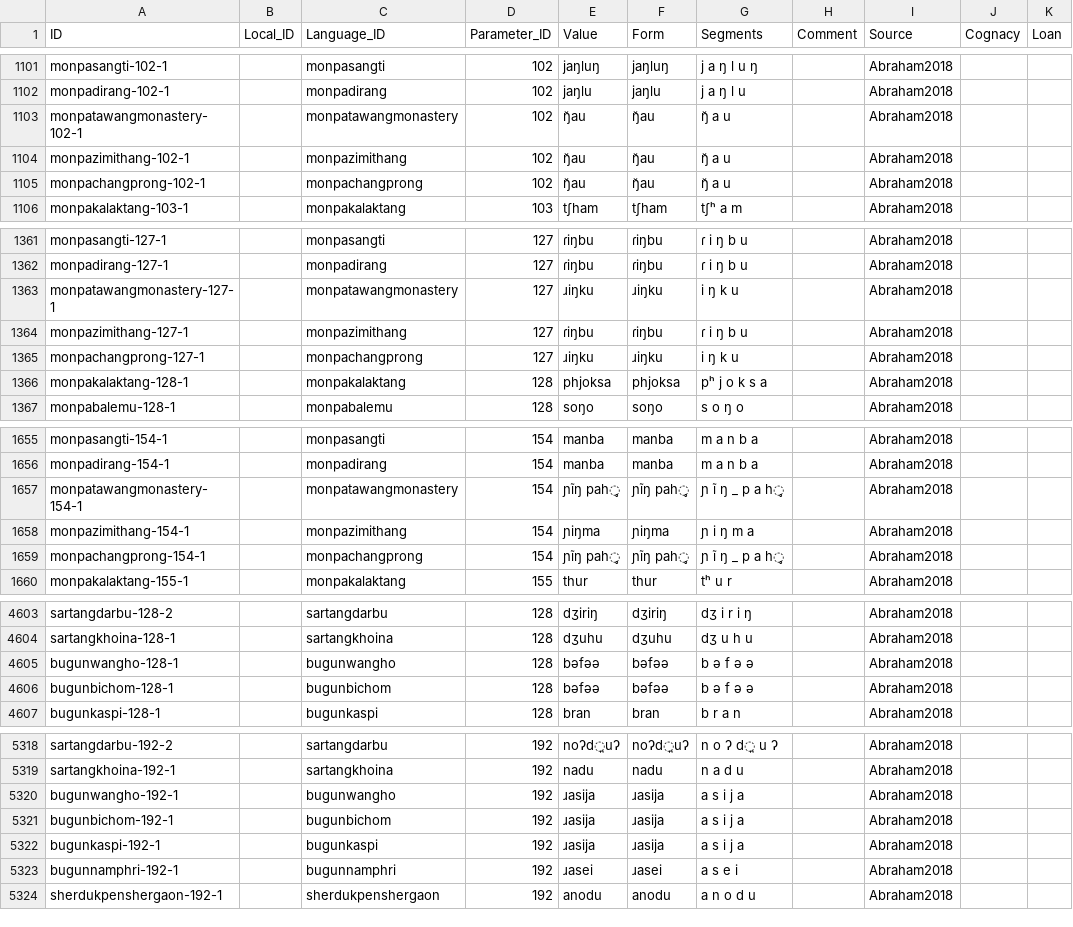
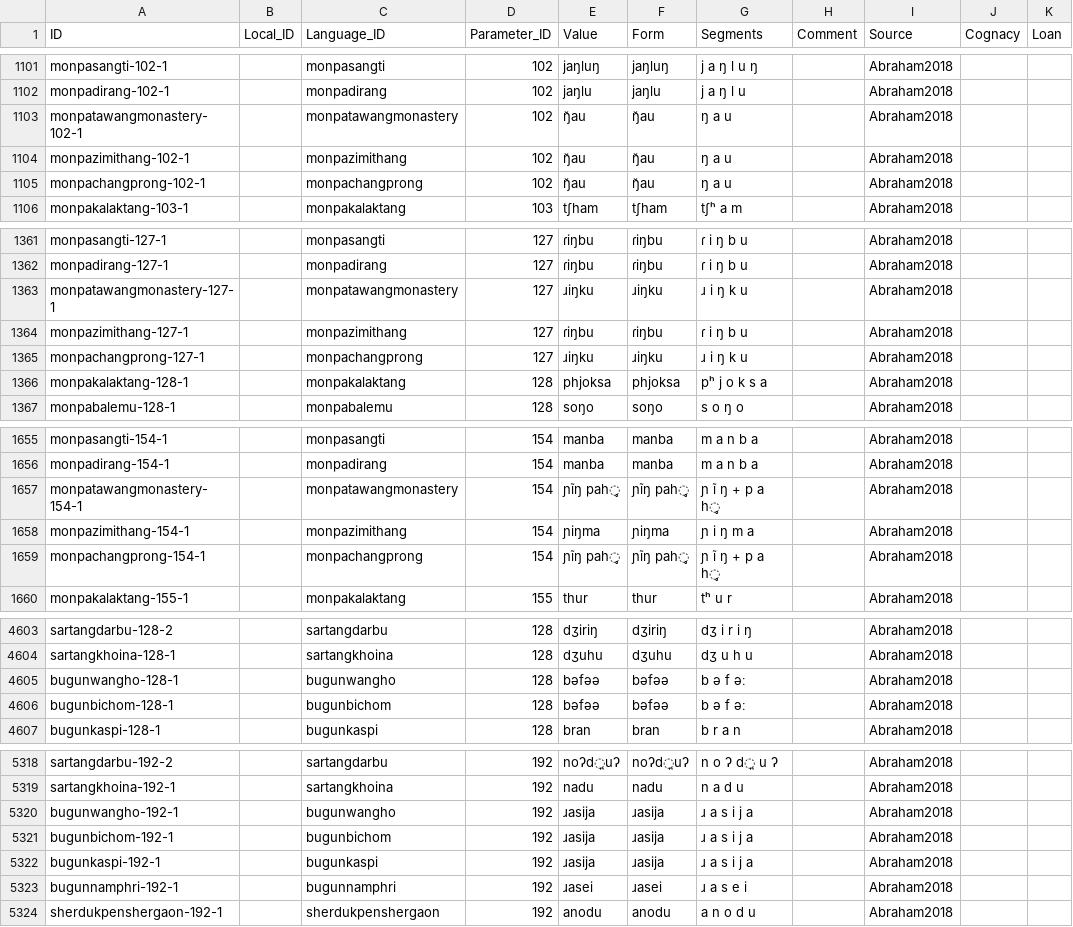
Before and after one commit to lexibank/abrahammonpa, a CSV file: cldf/forms.csv, drawn as a sheet; only a part is shown, gaps mark what is left out; the diff covers the shown part only.

```diff
--- a/cldf/forms.csv
+++ b/cldf/forms.csv
@@ -1102,5 +1102,5 @@ monpasangti-102-1,,monpasangti,102,jaŋluŋ,jaŋluŋ,j a ŋ l u ŋ,,Abraham2018,
 monpadirang-102-1,,monpadirang,102,jaŋlu,jaŋlu,j a ŋ l u,,Abraham2018,,
-monpatawangmonastery-102-1,,monpatawangmonastery,102,ŋ̆au,ŋ̆au,ŋ̆ a u,,Abraham2018,,
-monpazimithang-102-1,,monpazimithang,102,ŋ̆au,ŋ̆au,ŋ̆ a u,,Abraham2018,,
-monpachangprong-102-1,,monpachangprong,102,ŋ̆au,ŋ̆au,ŋ̆ a u,,Abraham2018,,
+monpatawangmonastery-102-1,,monpatawangmonastery,102,ŋ̆au,ŋ̆au,ŋ a u,,Abraham2018,,
+monpazimithang-102-1,,monpazimithang,102,ŋ̆au,ŋ̆au,ŋ a u,,Abraham2018,,
+monpachangprong-102-1,,monpachangprong,102,ŋ̆au,ŋ̆au,ŋ a u,,Abraham2018,,
 monpakalaktang-103-1,,monpakalaktang,103,tʃham,tʃham,tʃʰ a m,,Abraham2018,,
@@ -1362,5 +1362,5 @@ monpasangti-127-1,,monpasangti,127,ɾiŋbu,ɾiŋbu,ɾ i ŋ b u,,Abraham2018,,
 monpadirang-127-1,,monpadirang,127,ɾiŋbu,ɾiŋbu,ɾ i ŋ b u,,Abraham2018,,
-monpatawangmonastery-127-1,,monpatawangmonastery,127,ɹiŋku,ɹiŋku,i ŋ k u,,Abraham2018,,
+monpatawangmonastery-127-1,,monpatawangmonastery,127,ɹiŋku,ɹiŋku,ɹ i ŋ k u,,Abraham2018,,
 monpazimithang-127-1,,monpazimithang,127,ɾiŋbu,ɾiŋbu,ɾ i ŋ b u,,Abraham2018,,
-monpachangprong-127-1,,monpachangprong,127,ɹiŋku,ɹiŋku,i ŋ k u,,Abraham2018,,
+monpachangprong-127-1,,monpachangprong,127,ɹiŋku,ɹiŋku,ɹ i ŋ k u,,Abraham2018,,
 monpakalaktang-128-1,,monpakalaktang,128,phjoksa,phjoksa,pʰ j o k s a,,Abraham2018,,
@@ -1656,5 +1656,5 @@ monpasangti-154-1,,monpasangti,154,manba,manba,m a n b a,,Abraham2018,,
 monpadirang-154-1,,monpadirang,154,manba,manba,m a n b a,,Abraham2018,,
-monpatawangmonastery-154-1,,monpatawangmonastery,154,ɲĩŋ pah̥,ɲĩŋ pah̥,ɲ ĩ ŋ _ p a h̥,,Abraham2018,,
+monpatawangmonastery-154-1,,monpatawangmonastery,154,ɲĩŋ pah̥,ɲĩŋ pah̥,ɲ ĩ ŋ + p a h̥,,Abraham2018,,
 monpazimithang-154-1,,monpazimithang,154,ɲiŋma,ɲiŋma,ɲ i ŋ m a,,Abraham2018,,
-monpachangprong-154-1,,monpachangprong,154,ɲĩŋ pah̥,ɲĩŋ pah̥,ɲ ĩ ŋ _ p a h̥,,Abraham2018,,
+monpachangprong-154-1,,monpachangprong,154,ɲĩŋ pah̥,ɲĩŋ pah̥,ɲ ĩ ŋ + p a h̥,,Abraham2018,,
 monpakalaktang-155-1,,monpakalaktang,155,thur,thur,tʰ u r,,Abraham2018,,
@@ -4604,4 +4604,4 @@ sartangdarbu-128-2,,sartangdarbu,128,dʒiriŋ,dʒiriŋ,dʒ i r i ŋ,,Abraham2018
 sartangkhoina-128-1,,sartangkhoina,128,dʒuhu,dʒuhu,dʒ u h u,,Abraham2018,,
-bugunwangho-128-1,,bugunwangho,128,bəfəə,bəfəə,b ə f ə ə,,Abraham2018,,
-bugunbichom-128-1,,bugunbichom,128,bəfəə,bəfəə,b ə f ə ə,,Abraham2018,,
+bugunwangho-128-1,,bugunwangho,128,bəfəə,bəfəə,b ə f əː,,Abraham2018,,
+bugunbichom-128-1,,bugunbichom,128,bəfəə,bəfəə,b ə f əː,,Abraham2018,,
 bugunkaspi-128-1,,bugunkaspi,128,bran,bran,b r a n,,Abraham2018,,
@@ -5319,6 +5319,6 @@ sartangdarbu-192-2,,sartangdarbu,192,noʔd̪uʔ,noʔd̪uʔ,n o ʔ d̪ u ʔ,,Abra
 sartangkhoina-192-1,,sartangkhoina,192,nadu,nadu,n a d u,,Abraham2018,,
-bugunwangho-192-1,,bugunwangho,192,ɹasija,ɹasija,a s i j a,,Abraham2018,,
-bugunbichom-192-1,,bugunbichom,192,ɹasija,ɹasija,a s i j a,,Abraham2018,,
-bugunkaspi-192-1,,bugunkaspi,192,ɹasija,ɹasija,a s i j a,,Abraham2018,,
-bugunnamphri-192-1,,bugunnamphri,192,ɹasei,ɹasei,a s e i,,Abraham2018,,
+bugunwangho-192-1,,bugunwangho,192,ɹasija,ɹasija,ɹ a s i j a,,Abraham2018,,
+bugunbichom-192-1,,bugunbichom,192,ɹasija,ɹasija,ɹ a s i j a,,Abraham2018,,
+bugunkaspi-192-1,,bugunkaspi,192,ɹasija,ɹasija,ɹ a s i j a,,Abraham2018,,
+bugunnamphri-192-1,,bugunnamphri,192,ɹasei,ɹasei,ɹ a s e i,,Abraham2018,,
 sherdukpenshergaon-192-1,,sherdukpenshergaon,192,anodu,anodu,a n o d u,,Abraham2018,,
```
Also changed, not shown: 37 edited cells elsewhere in this file, cldf/languages.csv, cldf/parameters.csv, 7 other files.
